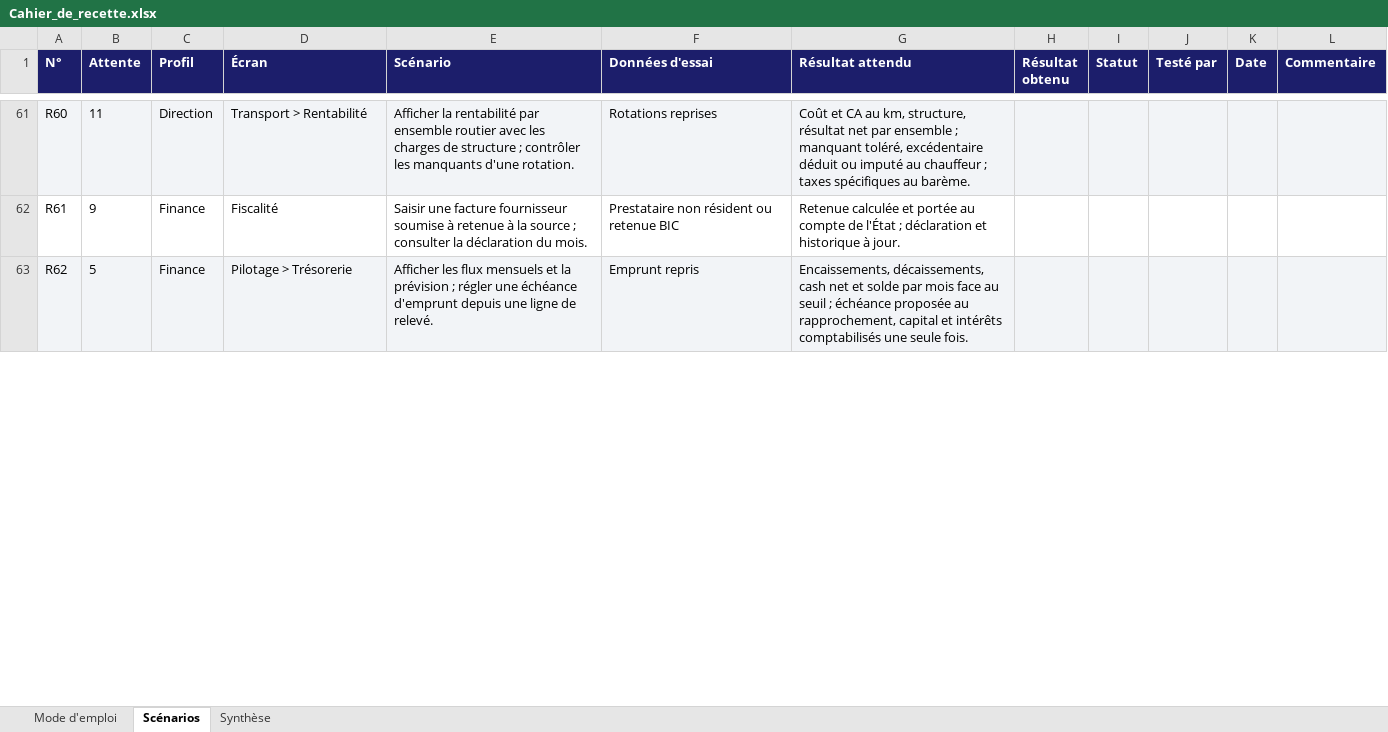
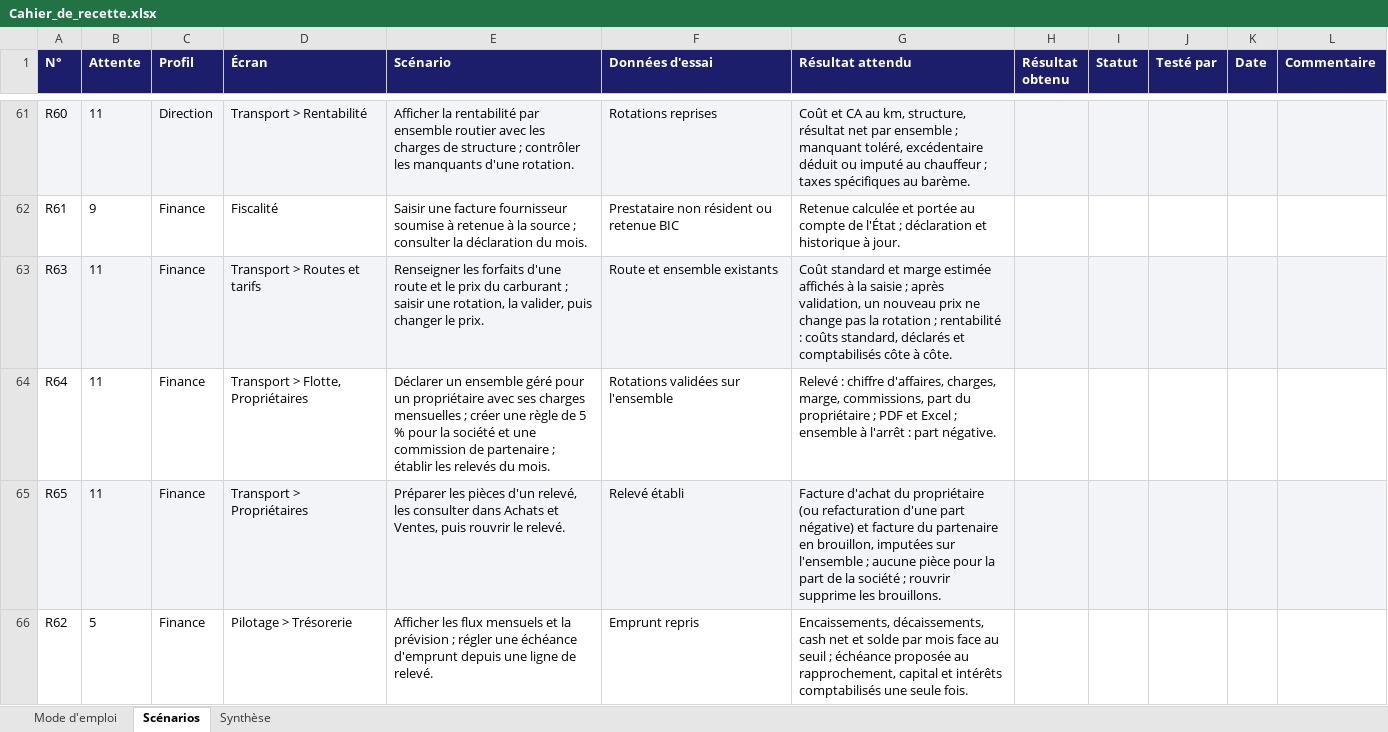
Before and after one commit to MadigbeK/EGUITRA, an Excel workbook: docs/projet/Cahier_de_recette.xlsx, sheet Scénarios, drawn as a sheet; only a part is shown, gaps mark what is left out; values as stored, in another font and other column widths than the file's, no borders; addresses are those after the commit; the diff covers the shown part only; the diff names each change by its address in the sheet, - before the commit and + after, or states it on an @@ line.

```diff
--- a/docs/projet/Cahier_de_recette.xlsx (sheet Scénarios)
+++ b/docs/projet/Cahier_de_recette.xlsx (sheet Scénarios)
+row 63: R63 | 11 | Finance | Transport > Routes et tarifs | Renseigner les forfaits d'une route et le prix du carburant ; saisir une rotation, la valider, puis changer le prix. | Route et ensemble existants | Coût standard et marge estimée affichés à la saisie ; après validation, un nouveau prix ne change pas la rotation ; rentabilité : coûts standard, déclarés et comptabilisés côte à côte.
+row 64: R64 | 11 | Finance | Transport > Flotte, Propriétaires | Déclarer un ensemble géré pour un propriétaire avec ses charges mensuelles ; créer une règle de 5 % pour la société et une commission de partenaire ; établir les relevés du mois. | Rotations validées sur l'ensemble | Relevé : chiffre d'affaires, charges, marge, commissions, part du propriétaire ; PDF et Excel ; ensemble à l'arrêt : part négative.
+row 65: R65 | 11 | Finance | Transport > Propriétaires | Préparer les pièces d'un relevé, les consulter dans Achats et Ventes, puis rouvrir le relevé. | Relevé établi | Facture d'achat du propriétaire (ou refacturation d'une part négative) et facture du partenaire en brouillon, imputées sur l'ensemble ; aucune pièce pour la part de la société ; rouvrir supprime les brouillons.
-A66:L66 fill: #F2F4F7
+A66:L66 fill: none
```
Also changed, not shown: cell formats elsewhere in this sheet, sheet Synthèse, 31 other files.
